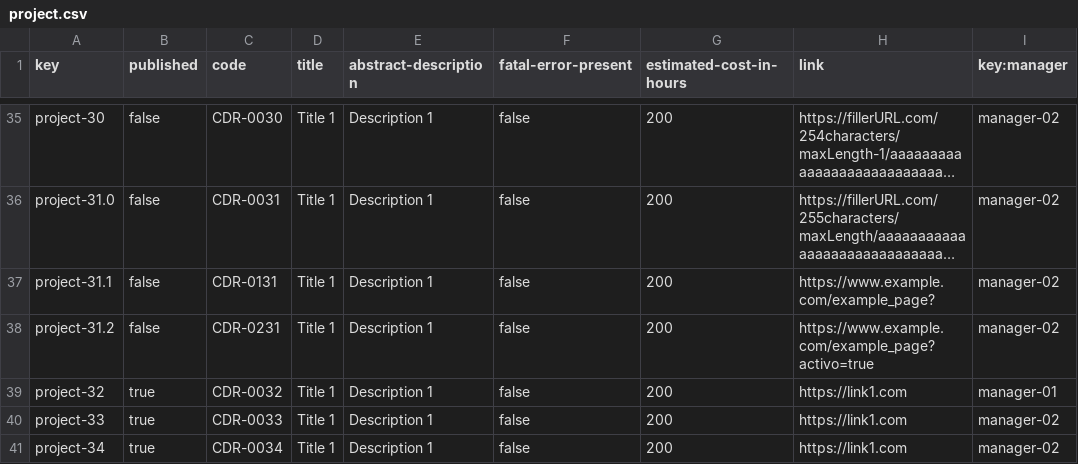
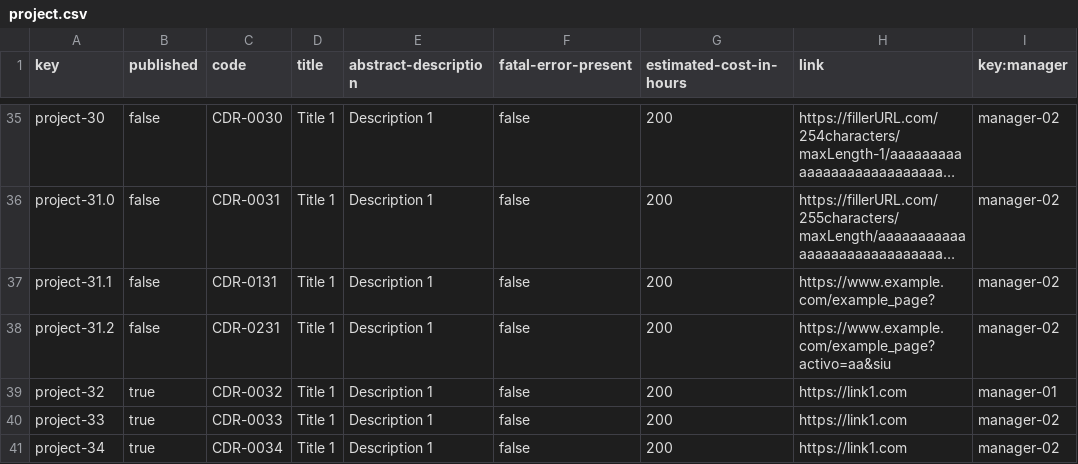
Before and after one commit to rafcasceb/Acme-SF-D04, a CSV file: src/main/webapp/WEB-INF/resources/sample-data/project.csv, drawn as a sheet; only a part is shown, gaps mark what is left out; long unchanged cells end in …; the diff names each change by its address in the sheet, - before the commit and + after, or states it on an @@ line.

Commit message:
fix(csv): Change value of atribute of a Project (not a new Project)

```diff
--- a/src/main/webapp/WEB-INF/resources/sample-data/project.csv
+++ b/src/main/webapp/WEB-INF/resources/sample-data/project.csv
-H38 (link): https://www.example.com/example_page?activo=true
+H38 (link): https://www.example.com/example_page?activo=aa&siu
```
